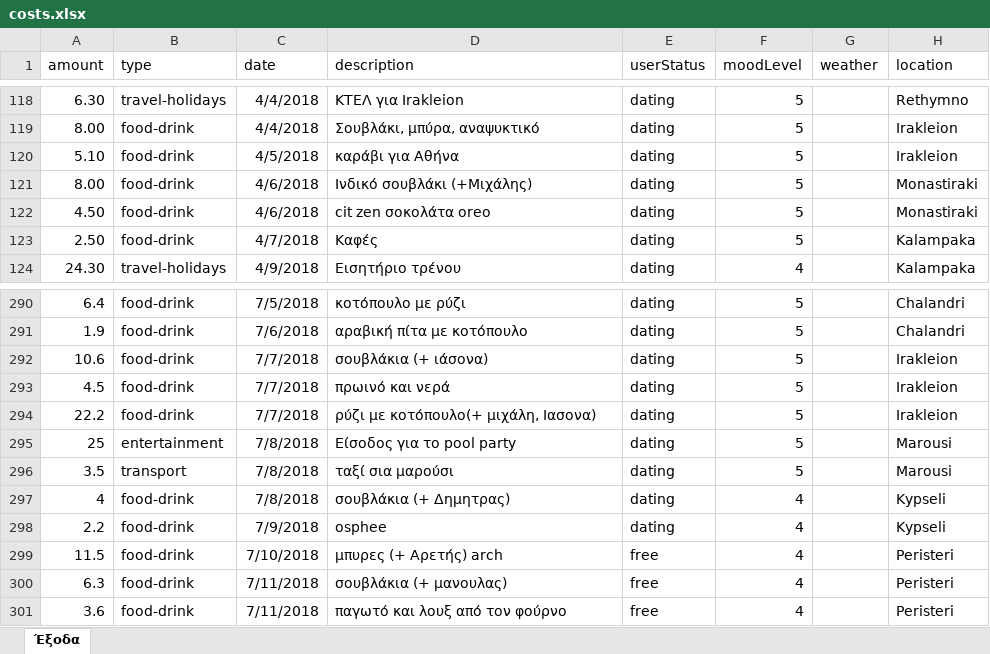
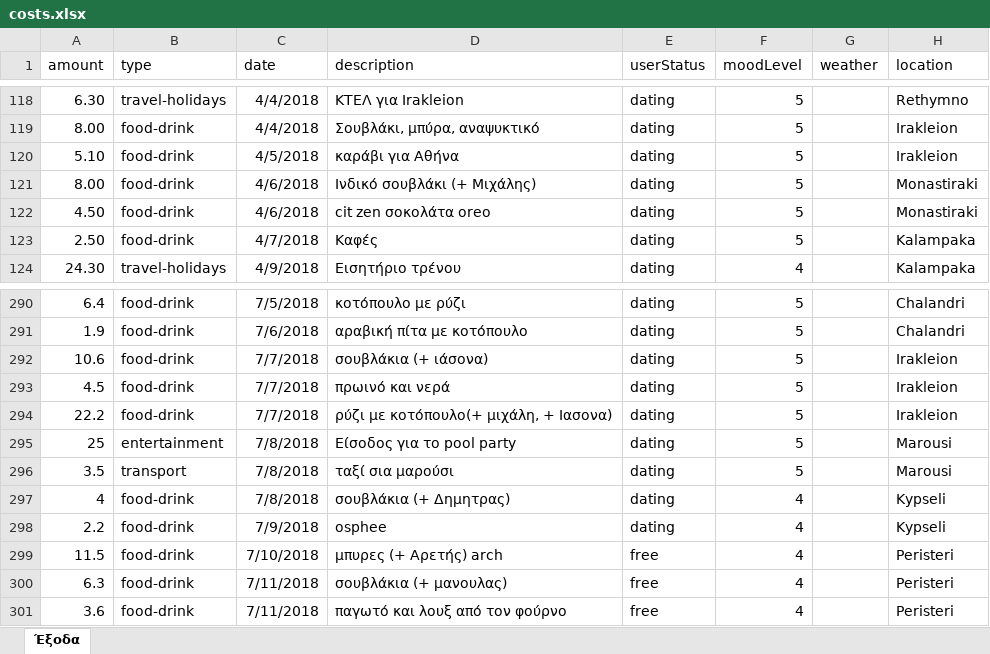
Before and after one commit to Stamanos/Financial-Organization, an Excel workbook: costs.xlsx, sheet Έξοδα, drawn as a sheet; only a part is shown, gaps mark what is left out; values as stored, in another font and other column widths than the file's, no borders; table styles not drawn; the diff covers the shown part only; the diff names each change by its address in the sheet, - before the commit and + after, or states it on an @@ line.

```diff
--- a/costs.xlsx (sheet Έξοδα)
+++ b/costs.xlsx (sheet Έξοδα)
-D121 (description): Ινδικό σουβλάκι (+Μιχάλης)
+D121 (description): Ινδικό σουβλάκι (+ Μιχάλης)
-D294 (description): ρύζι με κοτόπουλο(+ μιχάλη, Ιασονα)
+D294 (description): ρύζι με κοτόπουλο(+ μιχάλη, + Ιασονα)
```
Also changed, not shown: 12 edited cells elsewhere in this sheet, 2 other files.
